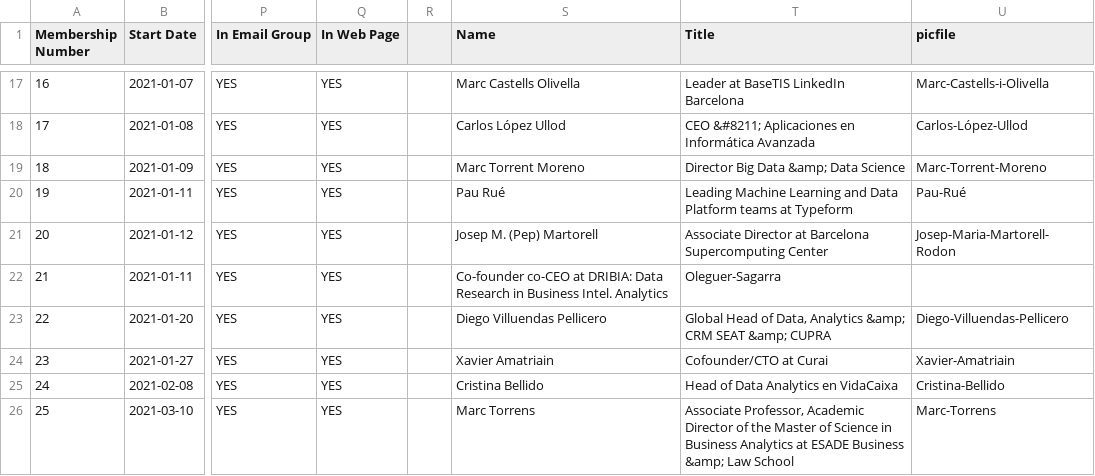
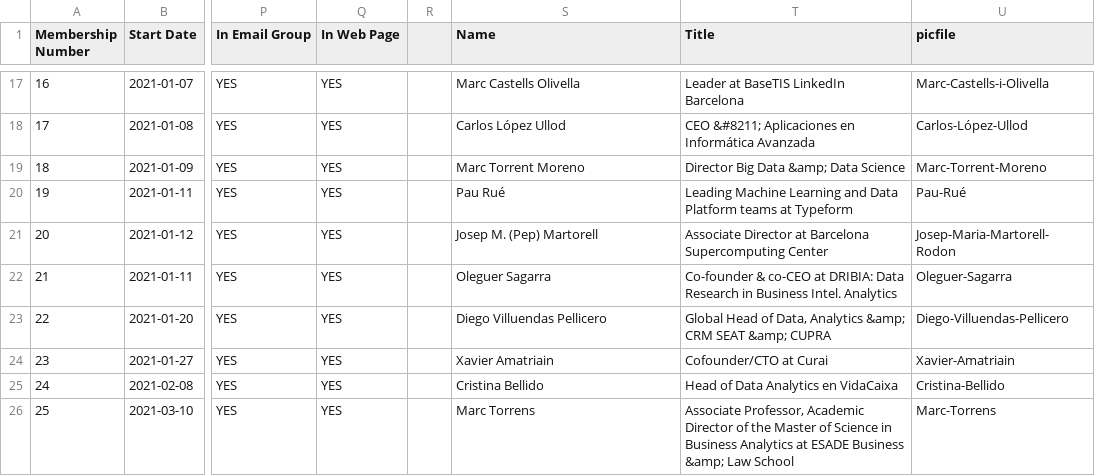
Before and after one commit to friquifund/website, a CSV file: _data/team.csv, drawn as a sheet; only a part is shown, gaps mark what is left out; the diff names each change by its address in the sheet, - before the commit and + after, or states it on an @@ line.

Commit message:
Add files via upload

```diff
--- a/_data/team.csv
+++ b/_data/team.csv
-S22 (Name): Co-founder co-CEO at DRIBIA: Data Research in Business Intel. Analytics
+S22 (Name): Oleguer Sagarra
-T22 (Title): Oleguer-Sagarra
+T22 (Title): Co-founder & co-CEO at DRIBIA: Data Research in Business Intel. Analytics
-U22 (picfile): (empty)
+U22 (picfile): Oleguer-Sagarra
```
